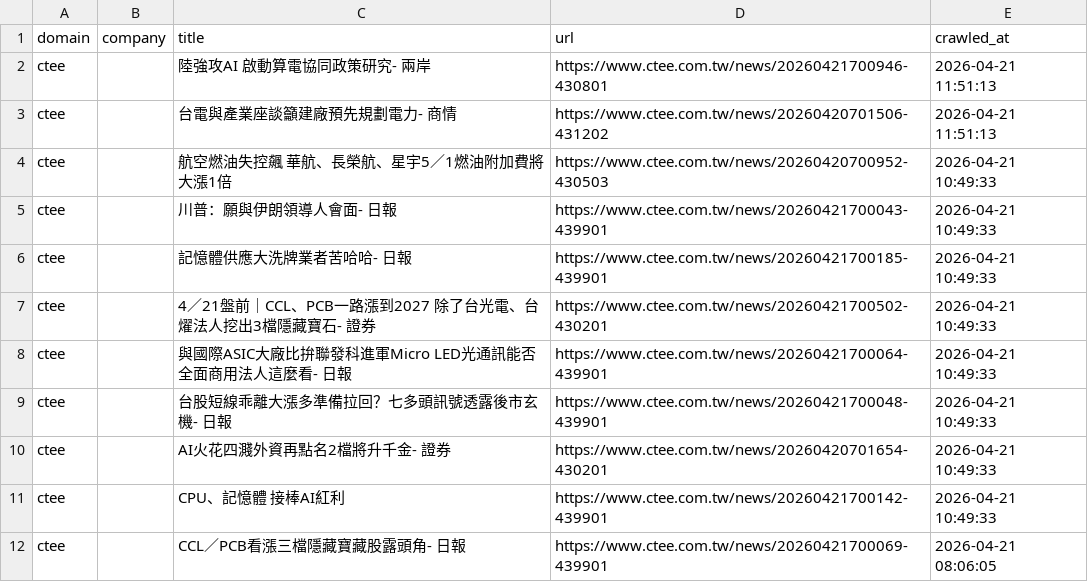
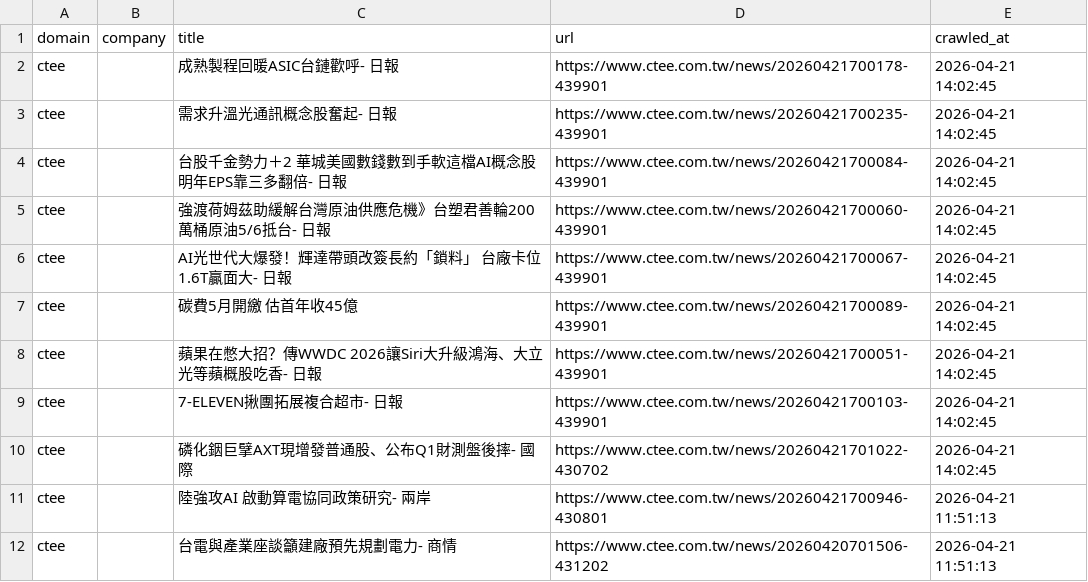
Before and after one commit to levelupup/news_crawler, a CSV file: data/ctee.csv, drawn as a sheet; only a part is shown; the shorter side is filled out with more unchanged rows.

```diff
--- a/data/ctee.csv
+++ b/data/ctee.csv
@@ -1,2 +1,11 @@
 domain,company,title,url,crawled_at
+ctee,,成熟製程回暖ASIC台鏈歡呼- 日報,https://www.ctee.com.tw/news/20260421700178-439901,2026-04-21 14:02:45
+ctee,,需求升溫光通訊概念股奮起- 日報,https://www.ctee.com.tw/news/20260421700235-439901,2026-04-21 14:02:45
+ctee,,台股千金勢力＋2 華城美國數錢數到手軟這檔AI概念股明年EPS靠三多翻倍- 日報,https://www.ctee.com.tw/news/20260421700084-439901,2026-04-21 14:02:45
+ctee,,強渡荷姆茲助緩解台灣原油供應危機》台塑君善輪200萬桶原油5/6抵台- 日報,https://www.ctee.com.tw/news/20260421700060-439901,2026-04-21 14:02:45
+ctee,,AI光世代大爆發！輝達帶頭改簽長約「鎖料」 台廠卡位1.6T贏面大- 日報,https://www.ctee.com.tw/news/20260421700067-439901,2026-04-21 14:02:45
+ctee,,碳費5月開繳 估首年收45億,https://www.ctee.com.tw/news/20260421700089-439901,2026-04-21 14:02:45
+ctee,,蘋果在憋大招？傳WWDC 2026讓Siri大升級鴻海、大立光等蘋概股吃香- 日報,https://www.ctee.com.tw/news/20260421700051-439901,2026-04-21 14:02:45
+ctee,,7-ELEVEN揪團拓展複合超市- 日報,https://www.ctee.com.tw/news/20260421700103-439901,2026-04-21 14:02:45
+ctee,,磷化銦巨擘AXT現增發普通股、公布Q1財測盤後摔- 國際,https://www.ctee.com.tw/news/20260421701022-430702,2026-04-21 14:02:45
 ctee,,陸強攻AI 啟動算電協同政策研究- 兩岸,https://www.ctee.com.tw/news/20260421700946-430801,2026-04-21 11:51:13
```
Also changed, not shown: data/ifeng.csv, data/sohu.csv, 25 other files.
